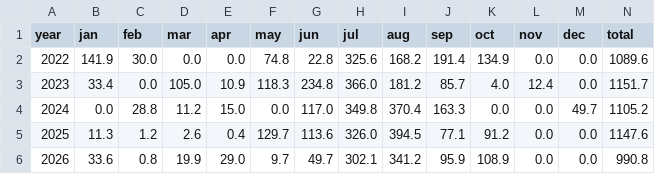
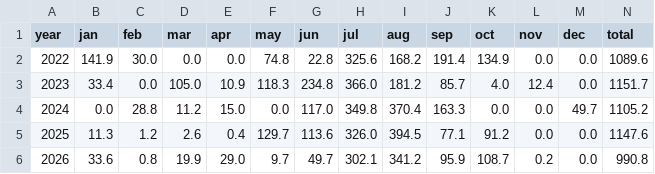
Before and after one commit to rameshram96/iari_weather_data, a CSV file: data/monthly_rainfall.csv, drawn as a sheet.

```diff
--- a/data/monthly_rainfall.csv
+++ b/data/monthly_rainfall.csv
@@ -5,2 +5,2 @@ year,jan,feb,mar,apr,may,jun,jul,aug,sep,oct,nov,dec,total
 2025,11.3,1.2,2.6,0.4,129.7,113.6,326.0,394.5,77.1,91.2,0.0,0.0,1147.6
-2026,33.6,0.8,19.9,29.0,9.7,49.7,302.1,341.2,95.9,108.9,0.0,0.0,990.8
+2026,33.6,0.8,19.9,29.0,9.7,49.7,302.1,341.2,95.9,108.7,0.2,0.0,990.8
```
Also changed, not shown: data/iari_weather.csv, 1 other file.
